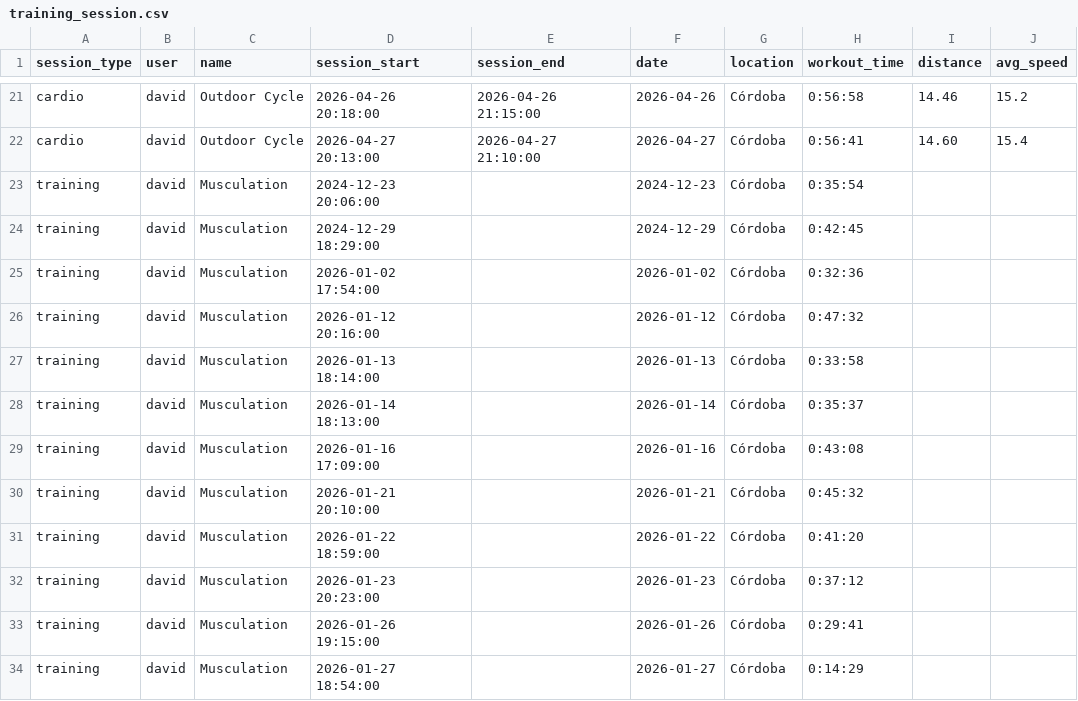
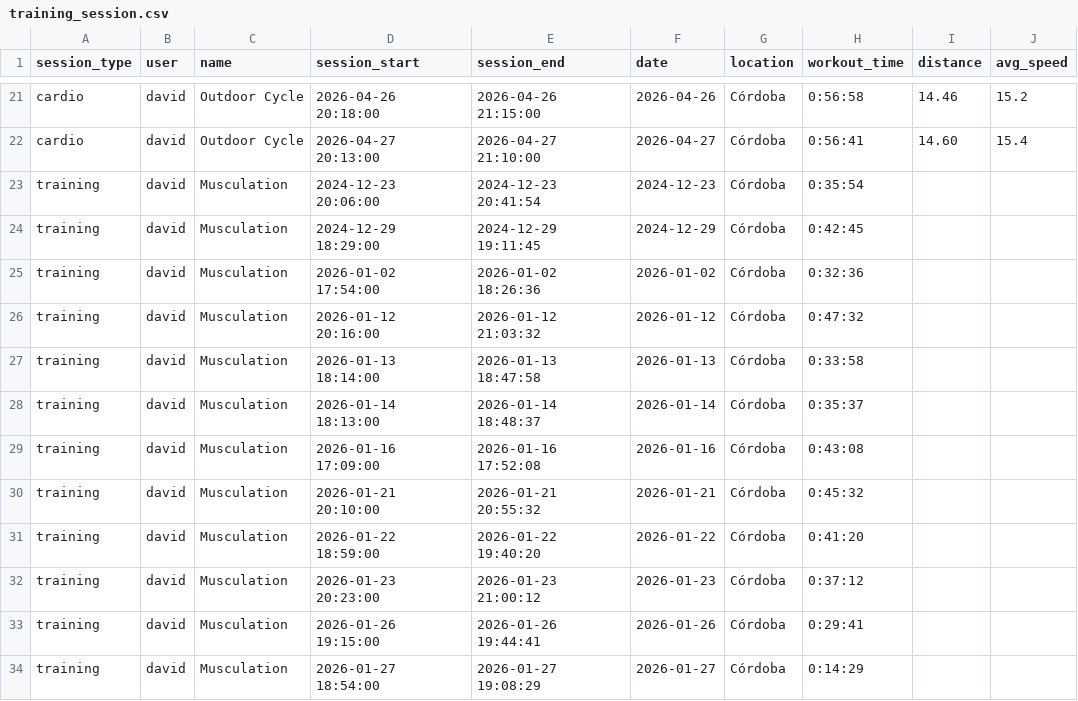
Before and after one commit to desanchezf/evolveme, a CSV file: csv/training_session.csv, drawn as a sheet; only a part is shown, gaps mark what is left out; the diff covers the shown part only; the diff names each change by its address in the sheet, - before the commit and + after, or states it on an @@ line.

```diff
--- a/csv/training_session.csv
+++ b/csv/training_session.csv
-E23 (session_end): (empty)
+E23 (session_end): 2024-12-23 20:41:54
-E24 (session_end): (empty)
+E24 (session_end): 2024-12-29 19:11:45
-E25 (session_end): (empty)
+E25 (session_end): 2026-01-02 18:26:36
-E26 (session_end): (empty)
+E26 (session_end): 2026-01-12 21:03:32
-E27 (session_end): (empty)
+E27 (session_end): 2026-01-13 18:47:58
-E28 (session_end): (empty)
+E28 (session_end): 2026-01-14 18:48:37
-E29 (session_end): (empty)
+E29 (session_end): 2026-01-16 17:52:08
-E30 (session_end): (empty)
+E30 (session_end): 2026-01-21 20:55:32
-E31 (session_end): (empty)
+E31 (session_end): 2026-01-22 19:40:20
-E32 (session_end): (empty)
+E32 (session_end): 2026-01-23 21:00:12
-E33 (session_end): (empty)
+E33 (session_end): 2026-01-26 19:44:41
-E34 (session_end): (empty)
+E34 (session_end): 2026-01-27 19:08:29
```
Also changed, not shown: 11 edited cells elsewhere in this file, csv/musculation_exercises.csv, 52 other files.
